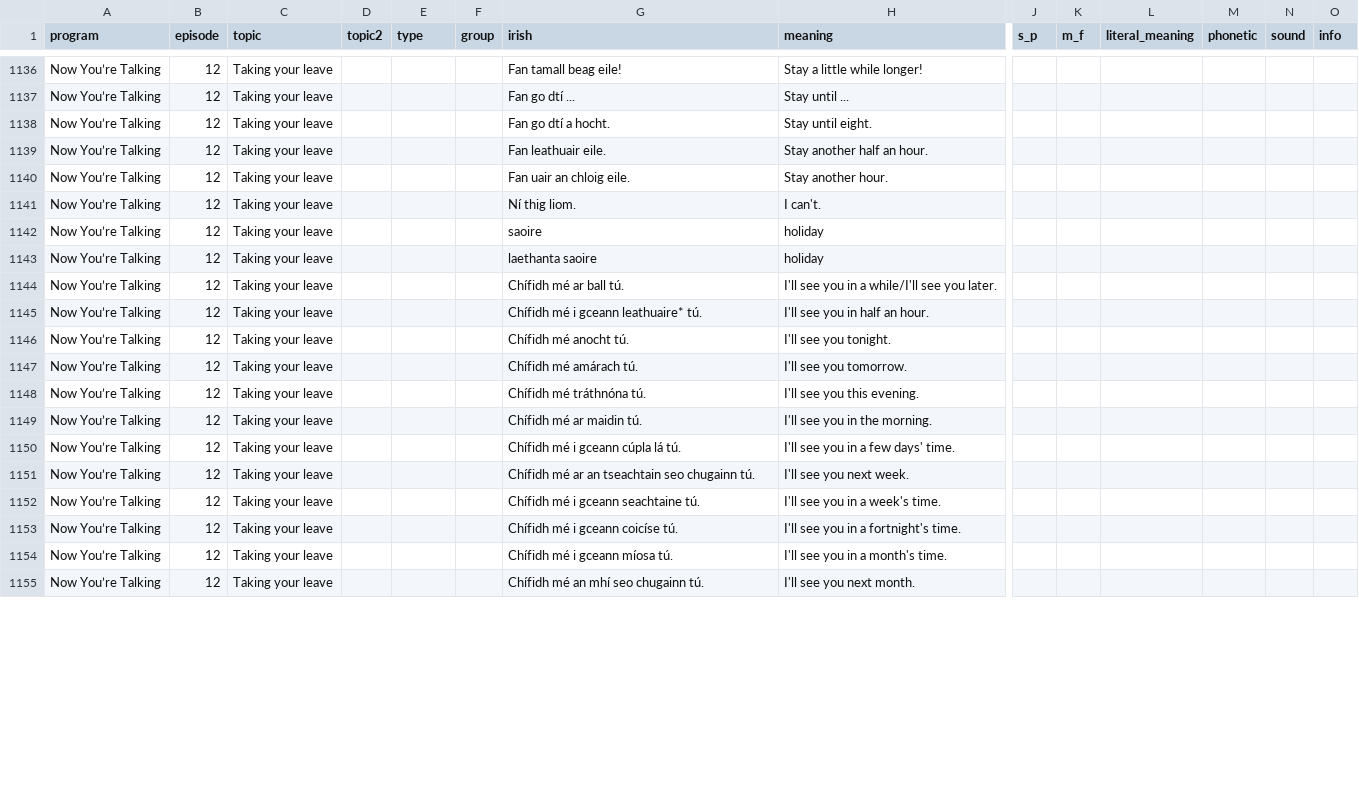
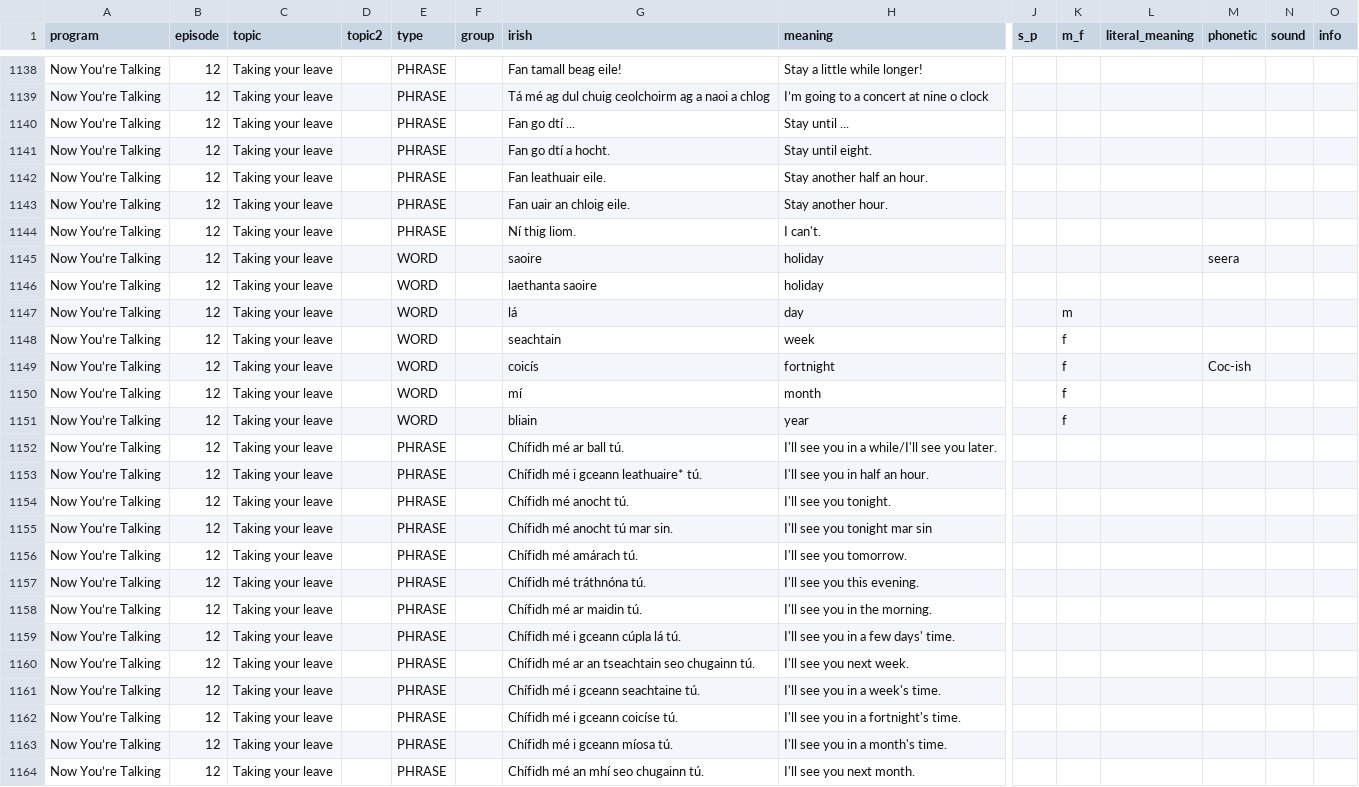
Before and after one commit to michaelw730/irish, a CSV file: vocab.csv, drawn as a sheet; only a part is shown, gaps mark what is left out; addresses are those after the commit; rows hold the shown columns only; the diff covers the shown part only; the diff names each change by its address in the sheet, - before the commit and + after, or states it on an @@ line.

```diff
--- a/vocab.csv
+++ b/vocab.csv
-E1138 (type): (empty)
+E1138 (type): PHRASE
+row 1139: Now You’re Talking | 12 | Taking your leave |  | PHRASE |  | Tá mé ag dul chuig ceolchoirm ag a naoi a chlog | I’m going to a concert at nine o clock
-E1140:E1144 (type): (empty)
+E1140:E1144 (type): PHRASE
-E1145:E1146 (type): (empty)
+E1145:E1146 (type): WORD
-M1145 (phonetic): (empty)
+M1145 (phonetic): seera
+row 1147: Now You’re Talking | 12 | Taking your leave |  | WORD |  | lá | day |  | m
+row 1148: Now You’re Talking | 12 | Taking your leave |  | WORD |  | seachtain | week |  | f
+row 1149: Now You’re Talking | 12 | Taking your leave |  | WORD |  | coicís | fortnight |  | f |  | Coc-ish
+row 1150: Now You’re Talking | 12 | Taking your leave |  | WORD |  | mí | month |  | f
+row 1151: Now You’re Talking | 12 | Taking your leave |  | WORD |  | bliain | year |  | f
-E1152:E1154 (type): (empty)
+E1152:E1154 (type): PHRASE
+row 1155: Now You’re Talking | 12 | Taking your leave |  | PHRASE |  | Chífidh mé anocht tú mar sin. | I'll see you tonight mar sin
-E1156:E1164 (type): (empty)
+E1156:E1164 (type): PHRASE
```
Also changed, not shown: 5 added rows and 28 edited cells elsewhere in this file, vocab_conv.csv, 1 other file.
